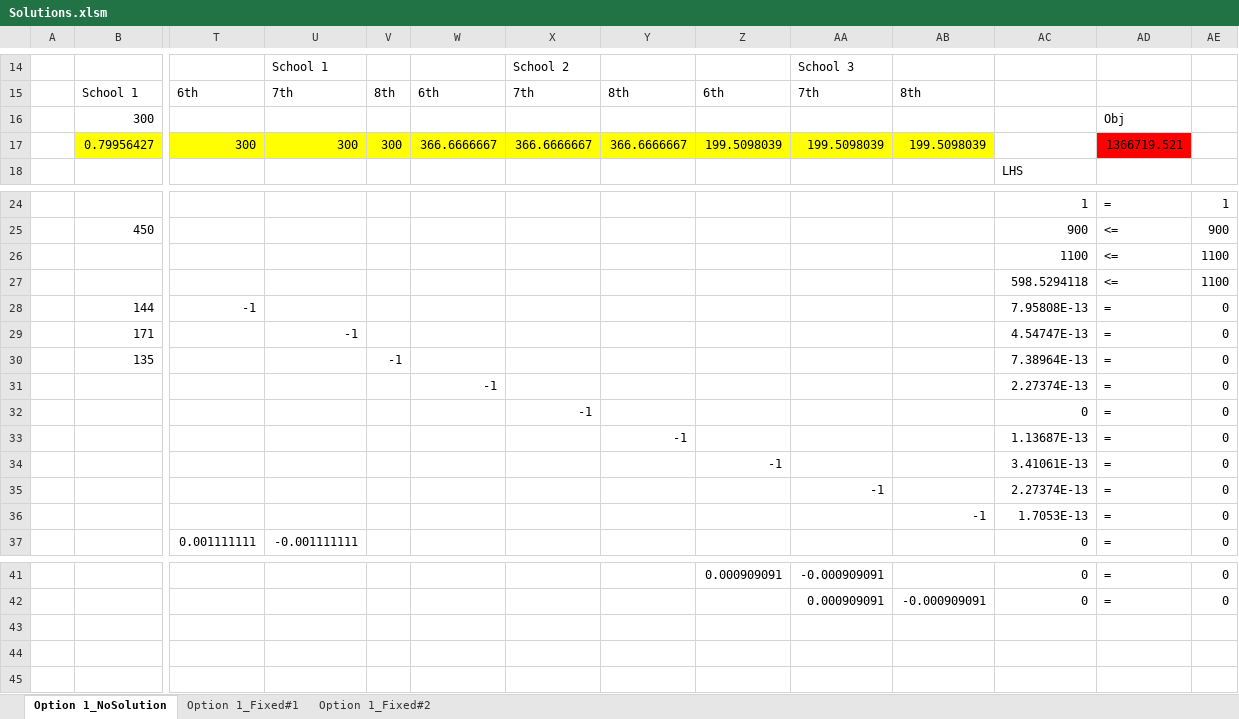
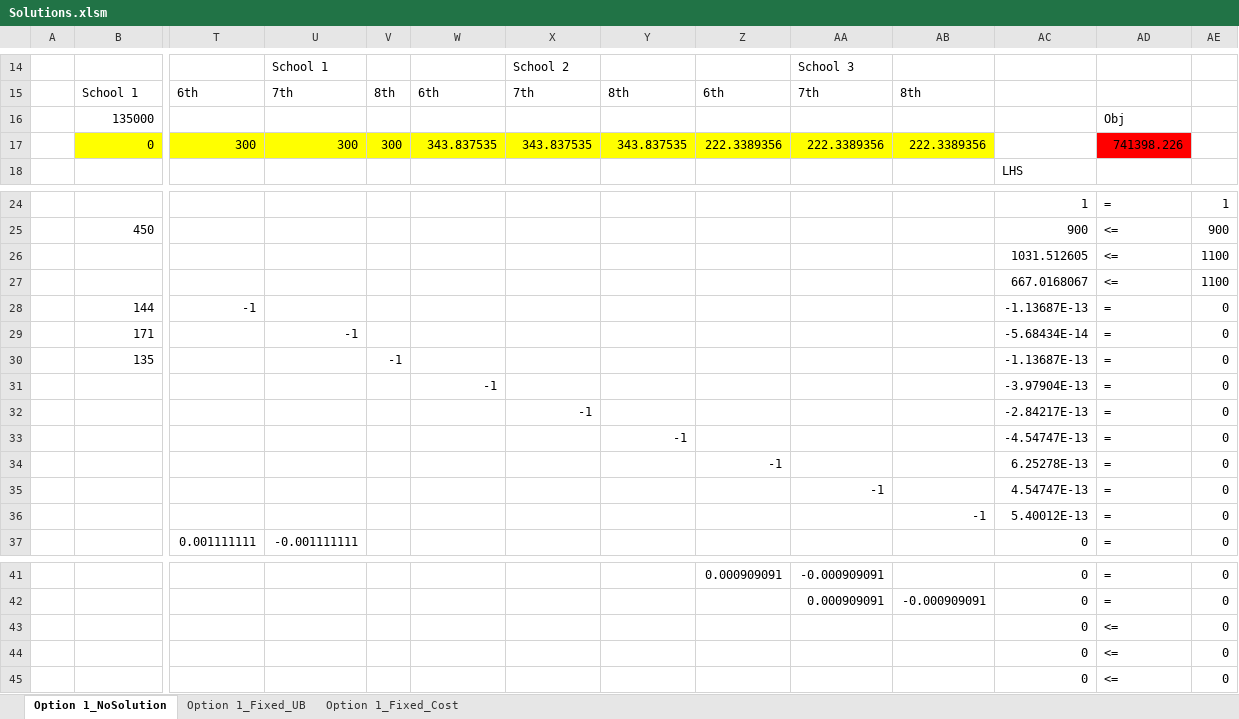
Before and after one commit to jbf232/OSCM230, an Excel workbook: Fall 2015/Cases/Clamona/Solutions.xlsm, sheet Option 1_NoSolution, drawn as a sheet; only a part is shown, gaps mark what is left out; values as stored, in another font and other column widths than the file's, no borders; removed rows and columns are numbered as before the commit, all else as after; rows hold the shown columns only; the diff names each change by its address in the sheet, - before the commit and + after, or states it on an @@ line.

Commit message:
Finishing Clamona Case Solutions

```diff
--- a/Fall 2015/Cases/Clamona/Solutions.xlsm (sheet Option 1_NoSolution)
+++ b/Fall 2015/Cases/Clamona/Solutions.xlsm (sheet Option 1_NoSolution)
-sheet tab: Option 1_Fixed#1
+sheet tab: Option 1_Fixed_UB
-sheet tab: Option 1_Fixed#2
+sheet tab: Option 1_Fixed_Cost
-row 16:  | 300 |  |  |  |  |  |  |  |  |  |  | Obj
-row 17:  | 0.79956427 | 300 | 300 | 300 | 366.6666667 | 366.6666667 | 366.6666667 | 199.5098039 | 199.5098039 | 199.5098039 |  | 1366719.521
+row 16:  | 135000 |  |  |  |  |  |  |  |  |  |  | Obj
+row 17:  | 0 | 300 | 300 | 300 | 343.837535 | 343.837535 | 343.837535 | 222.3389356 | 222.3389356 | 222.3389356 |  | 741398.226
-AC26: 1100
+AC26: 1031.512605
-AC27: 598.5294118
+AC27: 667.0168067
-AC28: 7.95808E-13
+AC28: -1.13687E-13
-AC29: 4.54747E-13
+AC29: -5.68434E-14
-AC30: 7.38964E-13
+AC30: -1.13687E-13
-AC31: 2.27374E-13
+AC31: -3.97904E-13
-AC32: 0
+AC32: -2.84217E-13
-AC33: 1.13687E-13
+AC33: -4.54747E-13
-AC34: 3.41061E-13
+AC34: 6.25278E-13
-AC35: 2.27374E-13
+AC35: 4.54747E-13
-AC36: 1.7053E-13
+AC36: 5.40012E-13
+row 43:  |  |  |  |  |  |  |  |  |  |  | 0 | <= | 0
+row 44:  |  |  |  |  |  |  |  |  |  |  | 0 | <= | 0
+row 45:  |  |  |  |  |  |  |  |  |  |  | 0 | <= | 0
```
Also changed, not shown: sheet Option 1_Fixed_Cost, sheet Option 1_Fixed_UB.
